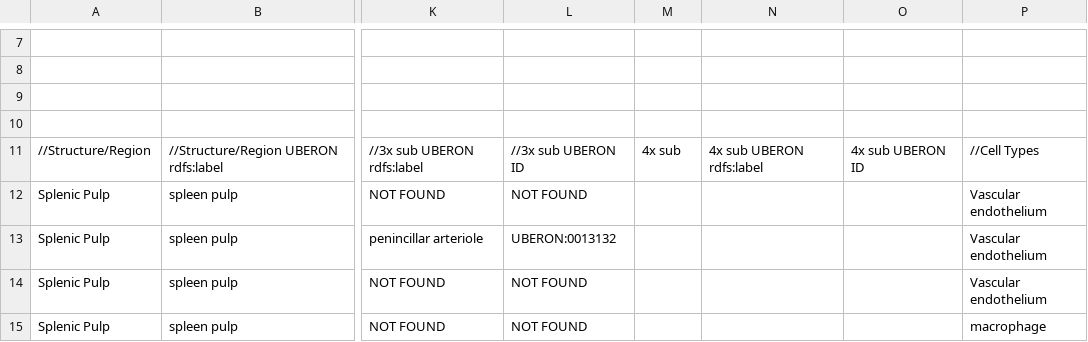
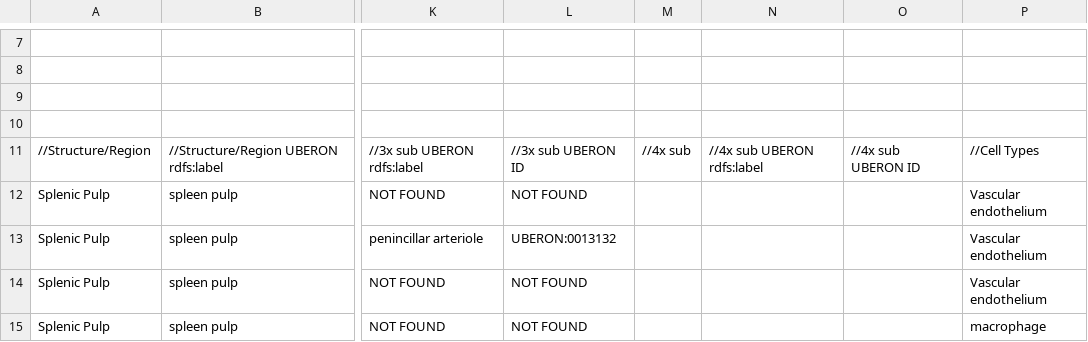
Before and after one commit to hubmapconsortium/ccf-asct-reporter, a CSV file: src/assets/data/spleen.csv, drawn as a sheet; only a part is shown, gaps mark what is left out; the diff names each change by its address in the sheet, - before the commit and + after, or states it on an @@ line.

```diff
--- a/src/assets/data/spleen.csv
+++ b/src/assets/data/spleen.csv
-M11: 4x sub
+M11: //4x sub
-N11: 4x sub UBERON rdfs:label
+N11: //4x sub UBERON rdfs:label
-O11: 4x sub UBERON ID
+O11: //4x sub UBERON ID
```
Also changed, not shown: src/assets/data/lung.csv, 1 other file.
